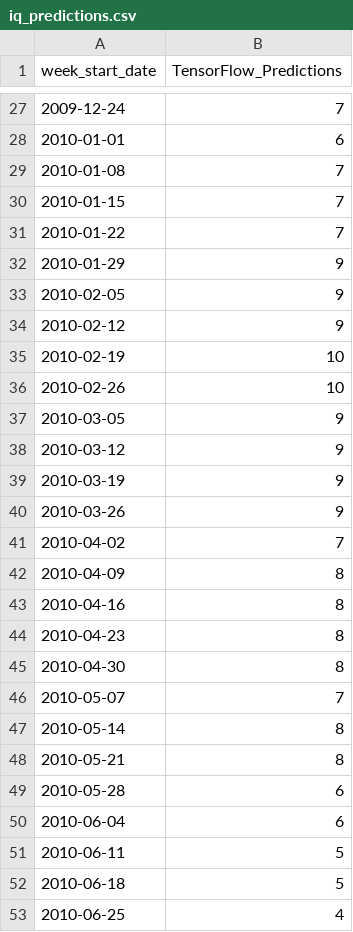
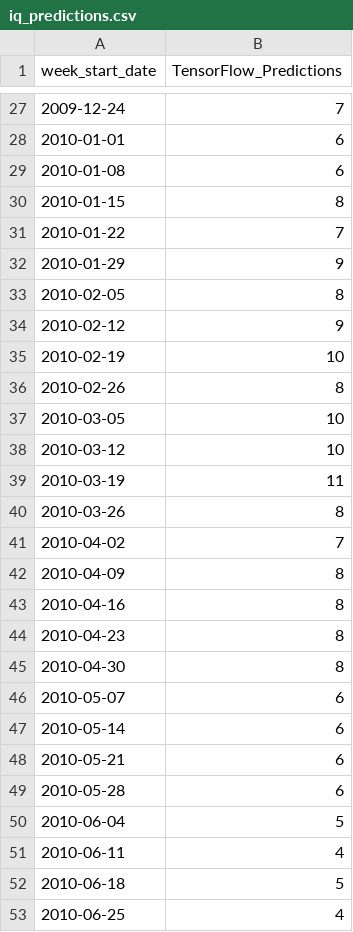
Before and after one commit to ramneekc/DengAI, a CSV file: TensorFlow/iq_predictions.csv, drawn as a sheet; only a part is shown, gaps mark what is left out; the diff covers the shown part only.

```diff
--- a/TensorFlow/iq_predictions.csv
+++ b/TensorFlow/iq_predictions.csv
@@ -28,14 +28,14 @@ week_start_date,TensorFlow_Predictions
 2010-01-01,6
-2010-01-08,7
-2010-01-15,7
+2010-01-08,6
+2010-01-15,8
 2010-01-22,7
 2010-01-29,9
-2010-02-05,9
+2010-02-05,8
 2010-02-12,9
 2010-02-19,10
-2010-02-26,10
-2010-03-05,9
-2010-03-12,9
-2010-03-19,9
-2010-03-26,9
+2010-02-26,8
+2010-03-05,10
+2010-03-12,10
+2010-03-19,11
+2010-03-26,8
 2010-04-02,7
@@ -45,8 +45,8 @@ week_start_date,TensorFlow_Predictions
 2010-04-30,8
-2010-05-07,7
-2010-05-14,8
-2010-05-21,8
+2010-05-07,6
+2010-05-14,6
+2010-05-21,6
 2010-05-28,6
-2010-06-04,6
-2010-06-11,5
+2010-06-04,5
+2010-06-11,4
 2010-06-18,5
```
Also changed, not shown: 16 edited cells elsewhere in this file, TensorFlow/sj_predictions.csv.
